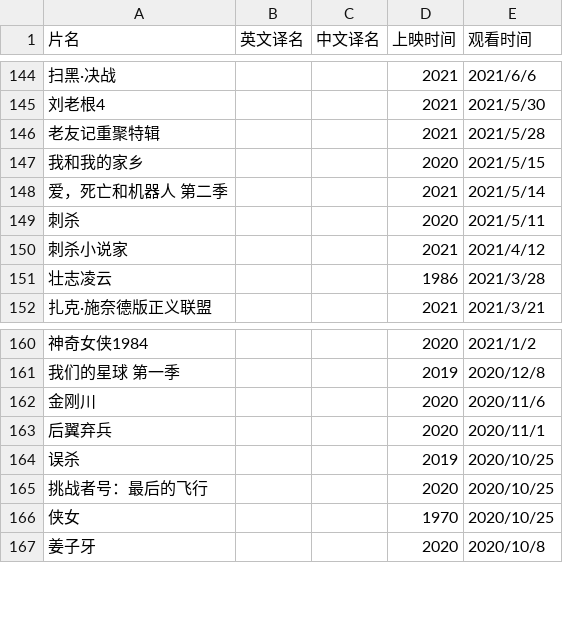
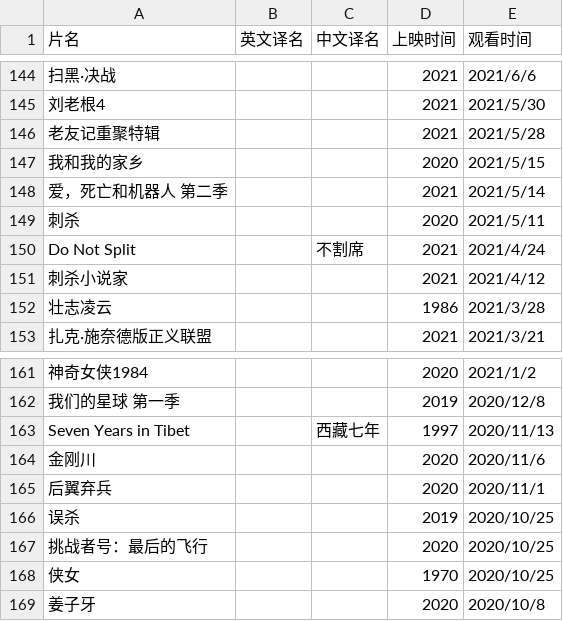
Before and after one commit to JZXGJ/pages, a CSV file: docs/观影记录.csv, drawn as a sheet; only a part is shown, gaps mark what is left out; the diff names each change by its address in the sheet, - before the commit and + after, or states it on an @@ line.

Commit message:
update

```diff
--- a/docs/观影记录.csv
+++ b/docs/观影记录.csv
+row 150: Do Not Split |  | 不割席 | 2021 | 2021/4/24
+row 163: Seven Years in Tibet |  | 西藏七年 | 1997 | 2020/11/13
```
